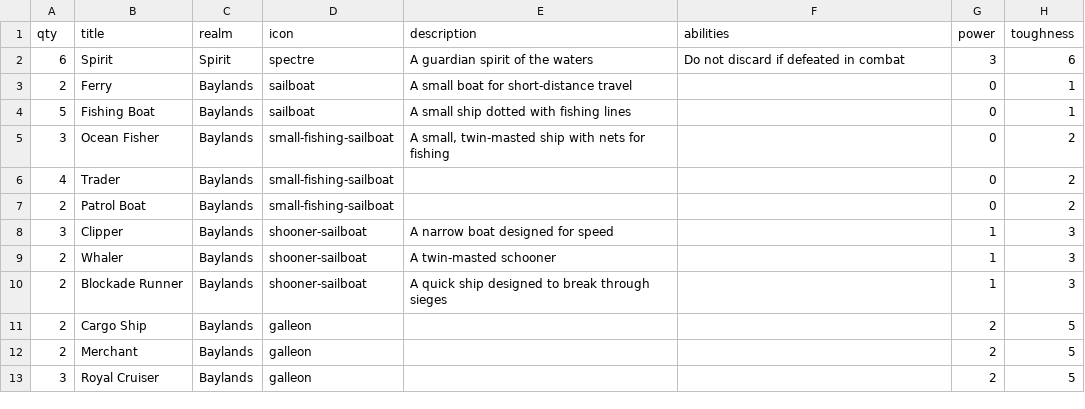
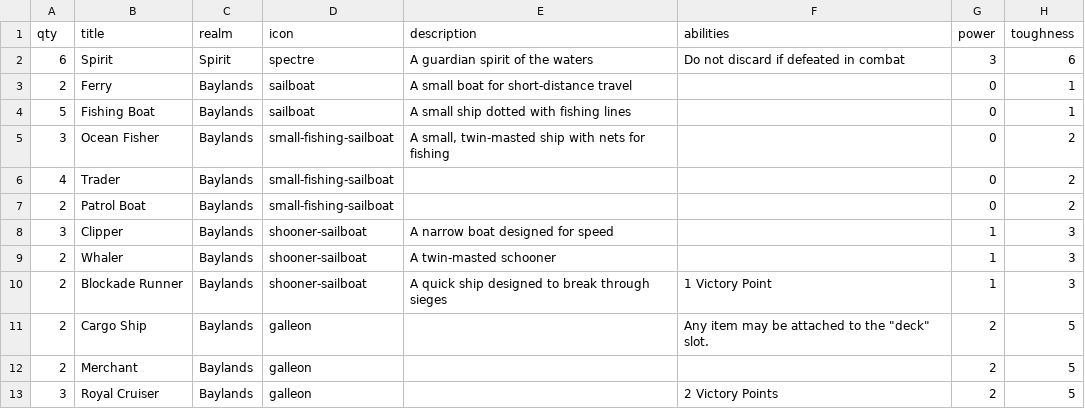
Before and after one commit to beekley/plunder, a CSV file: cardData/ships.csv, drawn as a sheet; only a part is shown; the diff names each change by its address in the sheet, - before the commit and + after, or states it on an @@ line.

```diff
--- a/cardData/ships.csv
+++ b/cardData/ships.csv
-F10 (abilities): (empty)
+F10 (abilities): 1 Victory Point
-F11 (abilities): (empty)
+F11 (abilities): Any item may be attached to the "deck" slot.
-F13 (abilities): (empty)
+F13 (abilities): 2 Victory Points
```
Also changed, not shown: 1 other file.
